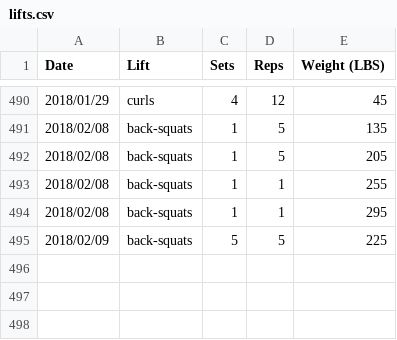
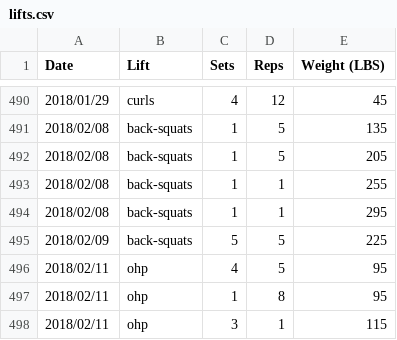
Before and after one commit to qpfiffer/qpfiffer.com, a CSV file: static/lifts.csv, drawn as a sheet; only a part is shown, gaps mark what is left out; the diff names each change by its address in the sheet, - before the commit and + after, or states it on an @@ line.

```diff
--- a/static/lifts.csv
+++ b/static/lifts.csv
+row 496: 2018/02/11 | ohp | 4 | 5 | 95
+row 497: 2018/02/11 | ohp | 1 | 8 | 95
+row 498: 2018/02/11 | ohp | 3 | 1 | 115
```
Also changed, not shown: 2 other files.
